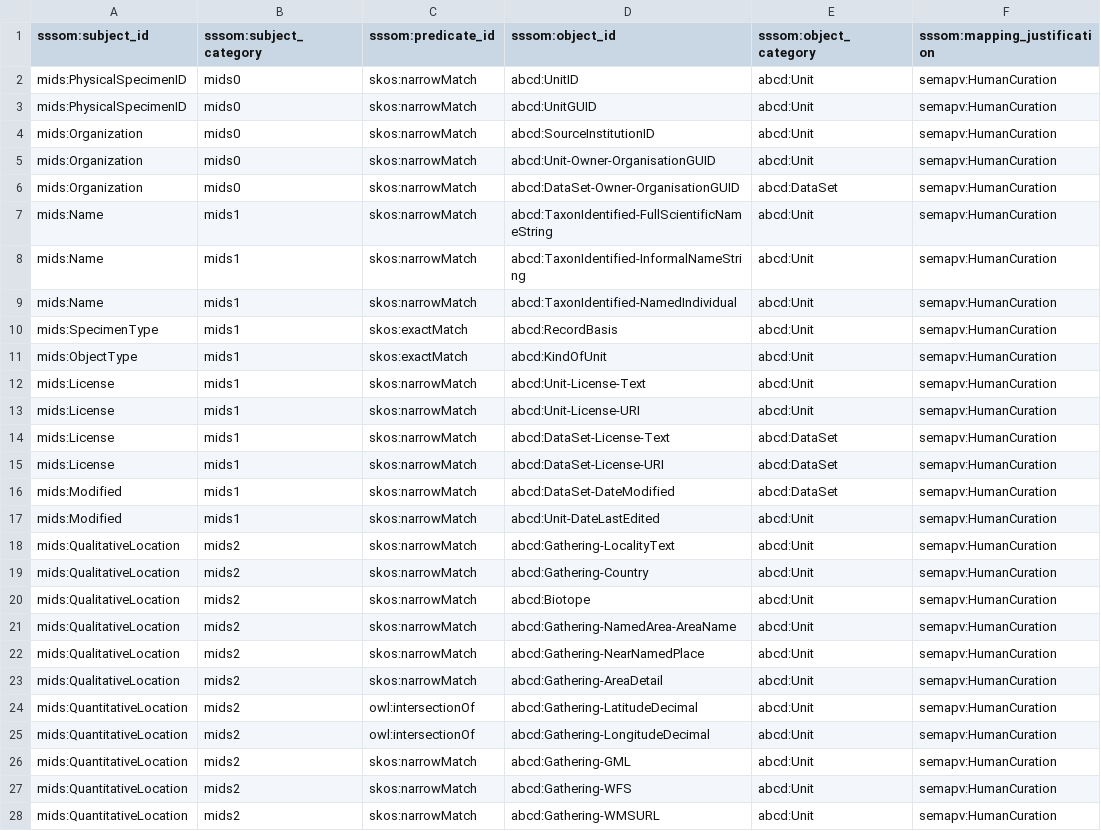
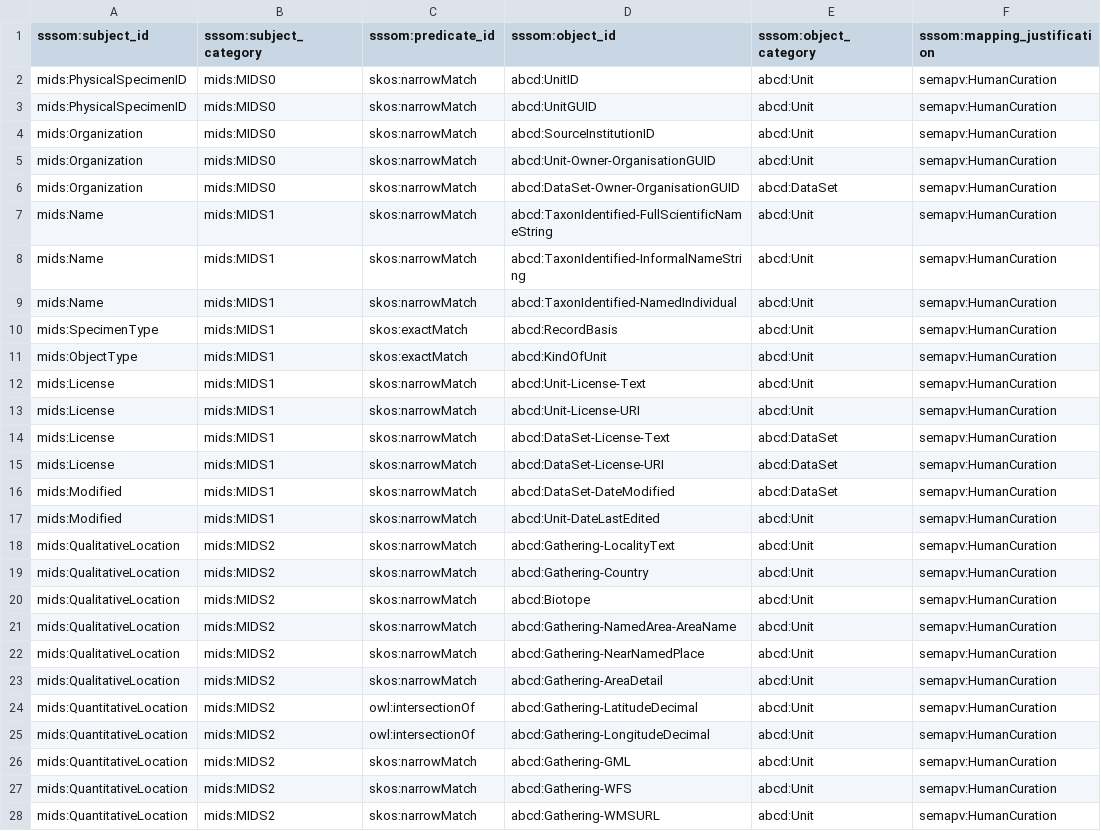
Before and after one commit to tdwg/mids, a TSV file: source/mappings/abcd/biology/sssom_mids_abcd_biology_02.sssom.tsv, drawn as a sheet; only a part is shown; the diff covers the shown part only; the diff names each change by its address in the sheet, - before the commit and + after, or states it on an @@ line.

Commit message:
Update mappings with upper case mids level

```diff
--- a/source/mappings/abcd/biology/sssom_mids_abcd_biology_02.sssom.tsv
+++ b/source/mappings/abcd/biology/sssom_mids_abcd_biology_02.sssom.tsv
-B2:B6 (sssom:subject_category): mids0
+B2:B6 (sssom:subject_category): mids:MIDS0
-B7:B17 (sssom:subject_category): mids1
+B7:B17 (sssom:subject_category): mids:MIDS1
-B18:B28 (sssom:subject_category): mids2
+B18:B28 (sssom:subject_category): mids:MIDS2
```
Also changed, not shown: 12 edited cells elsewhere in this file, source/mappings/dwc/biology/sssom_mids_dwc_biology_02.sssom.tsv.
